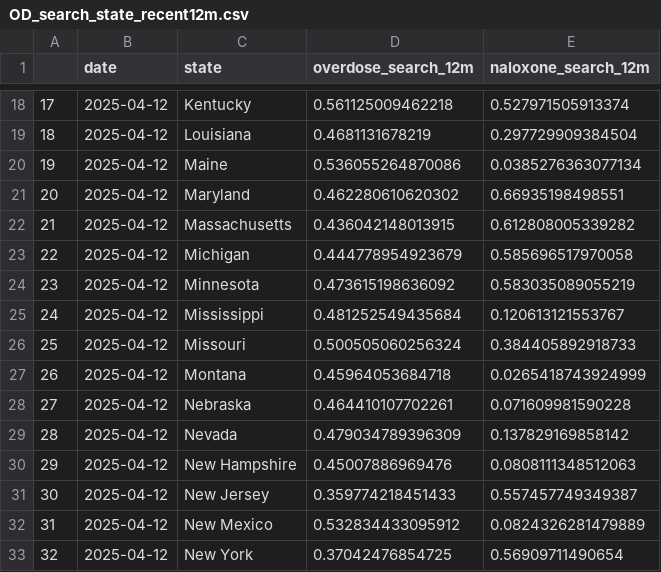
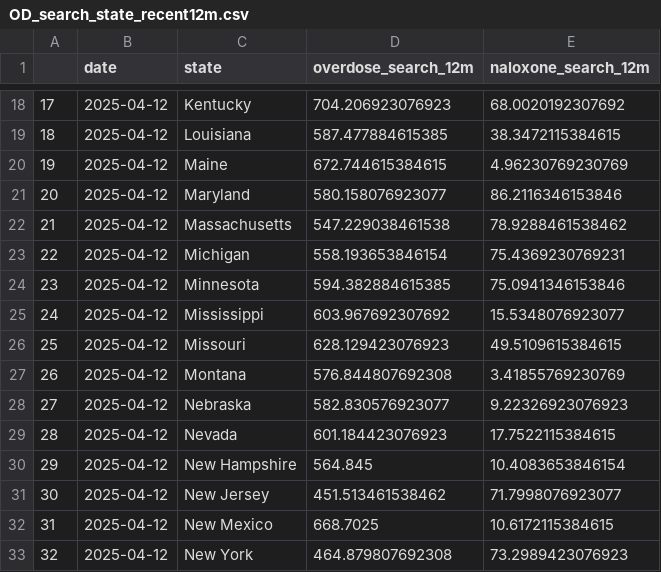
Before and after one commit to ysph-dsde/PopHIVE_DataHub, a CSV file: Data/Archive/google_overdose/OD_search_state_recent12m.csv, drawn as a sheet; only a part is shown, gaps mark what is left out; the diff covers the shown part only.

```diff
--- a/Data/Archive/google_overdose/OD_search_state_recent12m.csv
+++ b/Data/Archive/google_overdose/OD_search_state_recent12m.csv
@@ -18,16 +18,16 @@
-"17",2025-04-12,"Kentucky",0.561125009462218,0.527971505913374
-"18",2025-04-12,"Louisiana",0.4681131678219,0.297729909384504
-"19",2025-04-12,"Maine",0.536055264870086,0.0385276363077134
-"20",2025-04-12,"Maryland",0.462280610620302,0.66935198498551
-"21",2025-04-12,"Massachusetts",0.436042148013915,0.612808005339282
-"22",2025-04-12,"Michigan",0.444778954923679,0.585696517970058
-"23",2025-04-12,"Minnesota",0.473615198636092,0.583035089055219
-"24",2025-04-12,"Mississippi",0.481252549435684,0.120613121553767
-"25",2025-04-12,"Missouri",0.500505060256324,0.384405892918733
-"26",2025-04-12,"Montana",0.45964053684718,0.0265418743924999
-"27",2025-04-12,"Nebraska",0.464410107702261,0.071609981590228
-"28",2025-04-12,"Nevada",0.479034789396309,0.137829169858142
-"29",2025-04-12,"New Hampshire",0.45007886969476,0.0808111348512063
-"30",2025-04-12,"New Jersey",0.359774218451433,0.557457749349387
-"31",2025-04-12,"New Mexico",0.532834433095912,0.0824326281479889
-"32",2025-04-12,"New York",0.37042476854725,0.56909711490654
+"17",2025-04-12,"Kentucky",704.206923076923,68.0020192307692
+"18",2025-04-12,"Louisiana",587.477884615385,38.3472115384615
+"19",2025-04-12,"Maine",672.744615384615,4.96230769230769
+"20",2025-04-12,"Maryland",580.158076923077,86.2116346153846
+"21",2025-04-12,"Massachusetts",547.229038461538,78.9288461538462
+"22",2025-04-12,"Michigan",558.193653846154,75.4369230769231
+"23",2025-04-12,"Minnesota",594.382884615385,75.0941346153846
+"24",2025-04-12,"Mississippi",603.967692307692,15.5348076923077
+"25",2025-04-12,"Missouri",628.129423076923,49.5109615384615
+"26",2025-04-12,"Montana",576.844807692308,3.41855769230769
+"27",2025-04-12,"Nebraska",582.830576923077,9.22326923076923
+"28",2025-04-12,"Nevada",601.184423076923,17.7522115384615
+"29",2025-04-12,"New Hampshire",564.845,10.4083653846154
+"30",2025-04-12,"New Jersey",451.513461538462,71.7998076923077
+"31",2025-04-12,"New Mexico",668.7025,10.6172115384615
+"32",2025-04-12,"New York",464.879807692308,73.2989423076923
```
Also changed, not shown: 68 edited cells elsewhere in this file, 1 other file.
